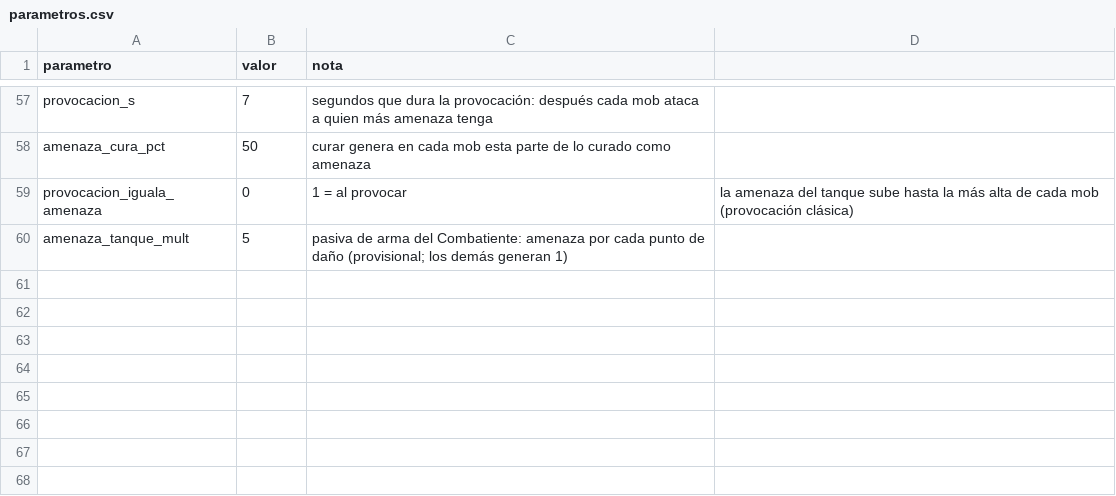
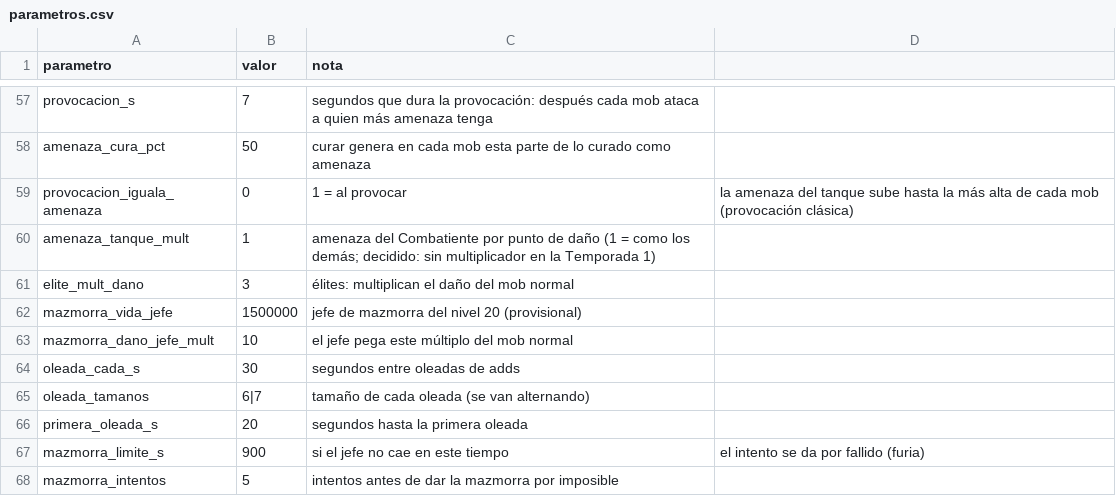
Before and after one commit to chalessss/MMORPG, a CSV file: herramientas/simulador/datos/nivel20/parametros.csv, drawn as a sheet; only a part is shown, gaps mark what is left out.

```diff
--- a/herramientas/simulador/datos/nivel20/parametros.csv
+++ b/herramientas/simulador/datos/nivel20/parametros.csv
@@ -59,2 +59,10 @@ amenaza_cura_pct,50,curar genera en cada mob esta parte de lo curado como amenaz
 provocacion_iguala_amenaza,0,1 = al provocar, la amenaza del tanque sube hasta la más alta de cada mob (provocación clásica)
-amenaza_tanque_mult,5,pasiva de arma del Combatiente: amenaza por cada punto de daño (provisional; los demás generan 1)
+amenaza_tanque_mult,1,amenaza del Combatiente por punto de daño (1 = como los demás; decidido: sin multiplicador en la Temporada 1)
+elite_mult_dano,3,élites: multiplican el daño del mob normal
+mazmorra_vida_jefe,1500000,jefe de mazmorra del nivel 20 (provisional)
+mazmorra_dano_jefe_mult,10,el jefe pega este múltiplo del mob normal
+oleada_cada_s,30,segundos entre oleadas de adds
+oleada_tamanos,6|7,tamaño de cada oleada (se van alternando)
+primera_oleada_s,20,segundos hasta la primera oleada
+mazmorra_limite_s,900,si el jefe no cae en este tiempo, el intento se da por fallido (furia)
+mazmorra_intentos,5,intentos antes de dar la mazmorra por imposible
```
Also changed, not shown: herramientas/simulador/datos/nivel20/habilidades.csv, 3 other files.
